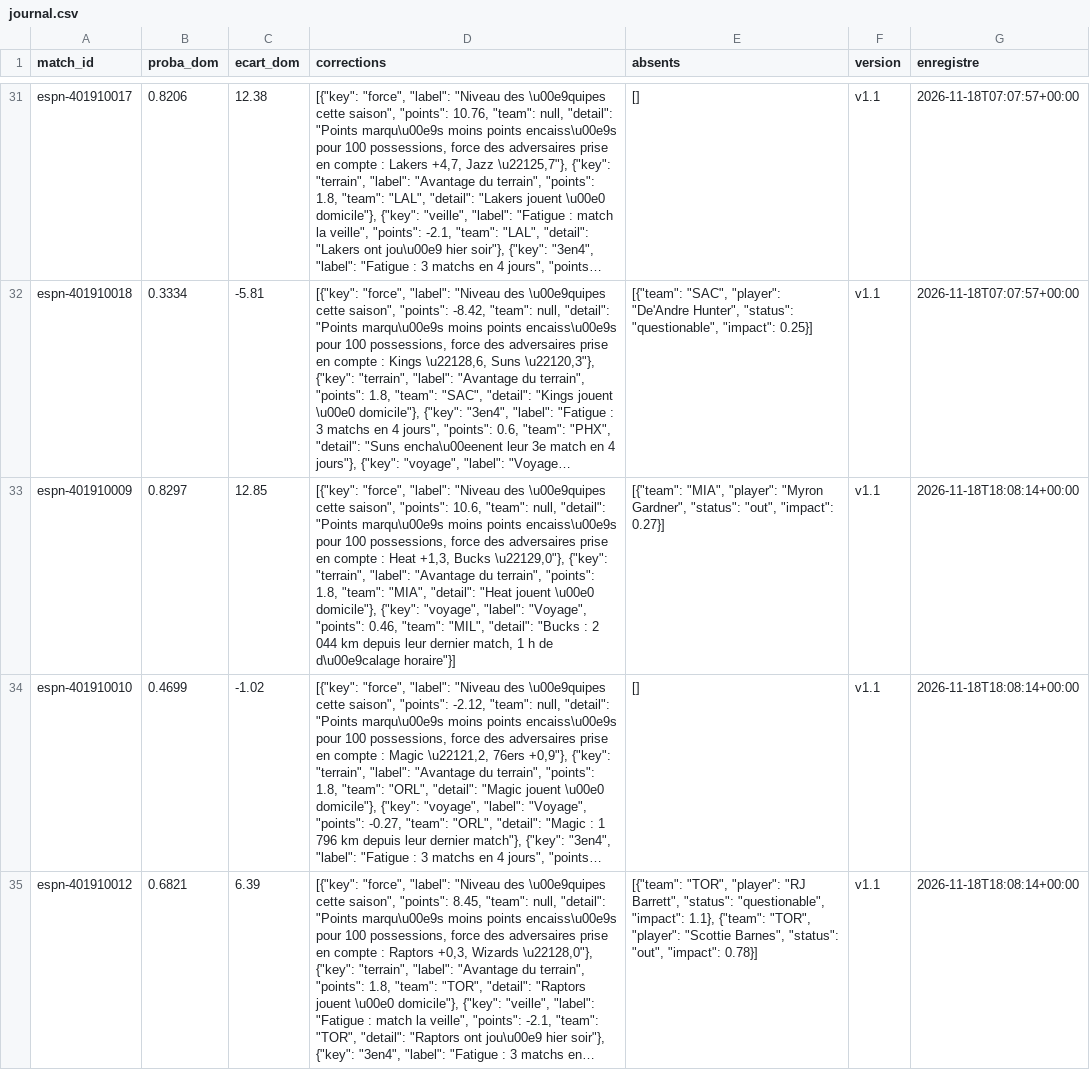
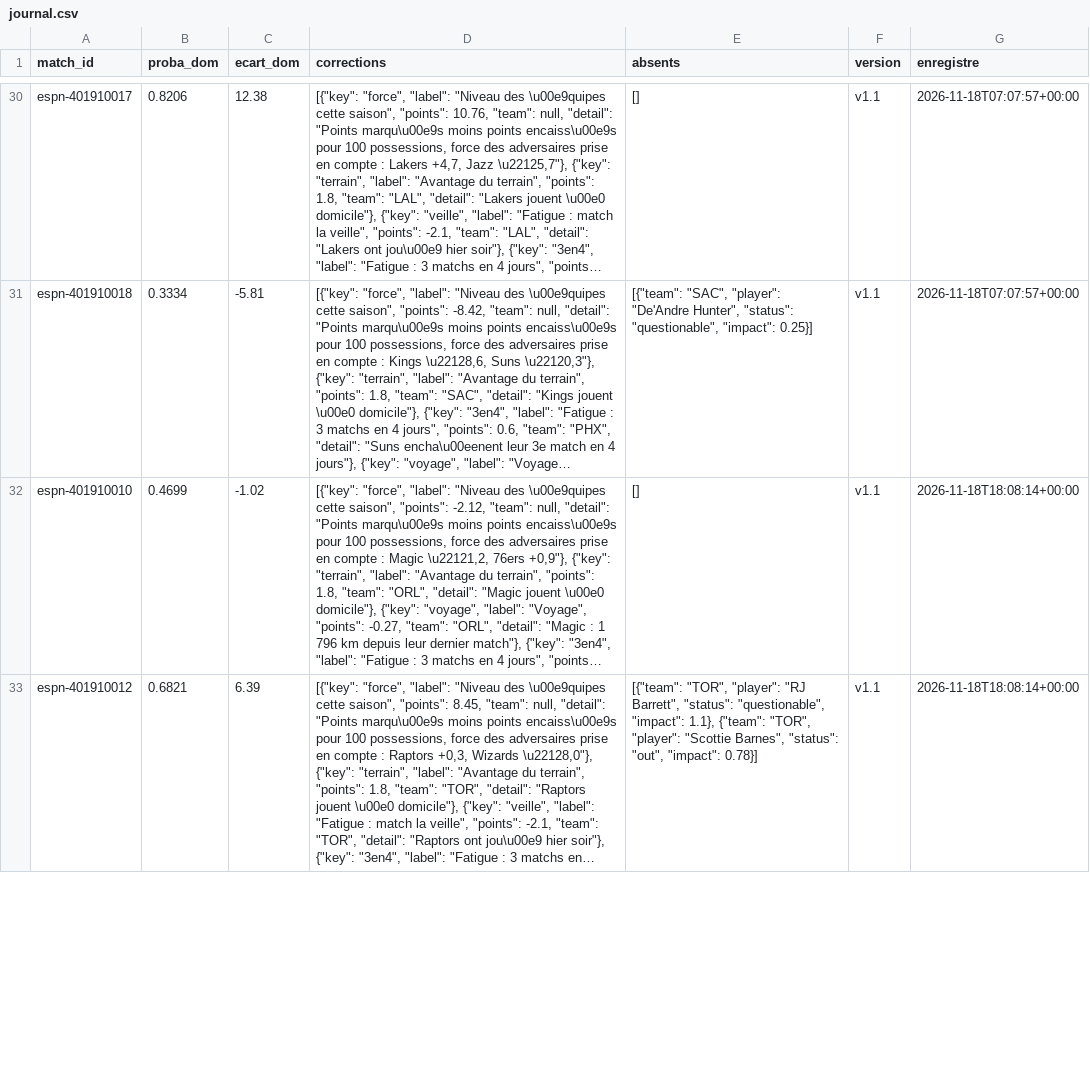
Before and after one commit to hbcdronesolutions-hash/NBA, a CSV file: data/journal.csv, drawn as a sheet; only a part is shown, gaps mark what is left out; long unchanged cells end in …; removed rows and columns are numbered as before the commit, all else as after; the diff covers the shown part only; the diff names each change by its address in the sheet, - before the commit and + after, or states it on an @@ line.

Commit message:
Journal des prévisions 2026-11-18T18:47Z

```diff
--- a/data/journal.csv
+++ b/data/journal.csv
-row 33: espn-401910009 | 0.8297 | 12.85 | [{"key": "force", "label": "Niveau des \u00e9quipes cette saison", "points": 10.6, "team": null, "detail": "Points marqu\u00e9s moins points encaiss\u00e9s pour 100 possessions, force des adversaires prise en compte : Heat +1,3, Bucks \u22129,0"}, {"key": "terrain", "label": "Avantage du terrain", "points": 1.8, "team": "MIA", "detail": "Heat jouent \u00e0 domicile"}, {"key": "voyage", "label": "Voyage", "points": 0.46, "team": "MIL", "detail": "Bucks : 2 044 km depuis leur dernier match, 1 h de d\u00e9calage horaire"}] | [{"team": "MIA", "player": "Myron Gardner", "status": "out", "impact": 0.27}] | v1.1 | 2026-11-18T18:08:14+00:00
```
Also changed, not shown: 2 added rows and 1 removed row elsewhere in this file.
